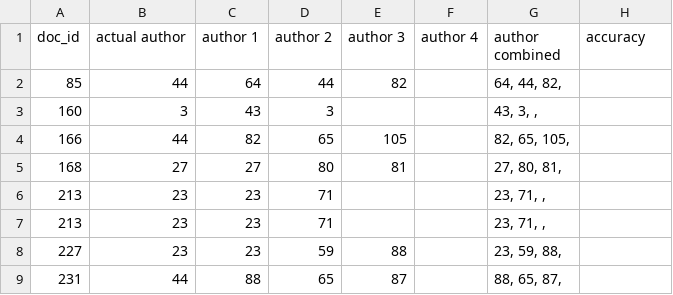
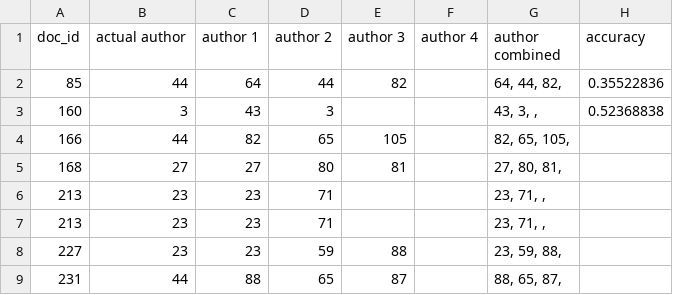
Before and after one commit to Ninad998/deepstylometry-python, a CSV file: fyp/fyp candidate sets.csv, drawn as a sheet; only a part is shown.

```diff
--- a/fyp/fyp candidate sets.csv
+++ b/fyp/fyp candidate sets.csv
@@ -1,4 +1,4 @@
 doc_id,actual author,author 1,author 2,author 3,author 4,author combined,accuracy
-85,44,64,44,82,,"64, 44, 82, ",
-160,3,43,3,,,"43, 3, , ",
+85,44,64,44,82,,"64, 44, 82, ",0.35522836
+160,3,43,3,,,"43, 3, , ",0.52368838
 166,44,82,65,105,,"82, 65, 105, ",
```
Also changed, not shown: 1 other file.
